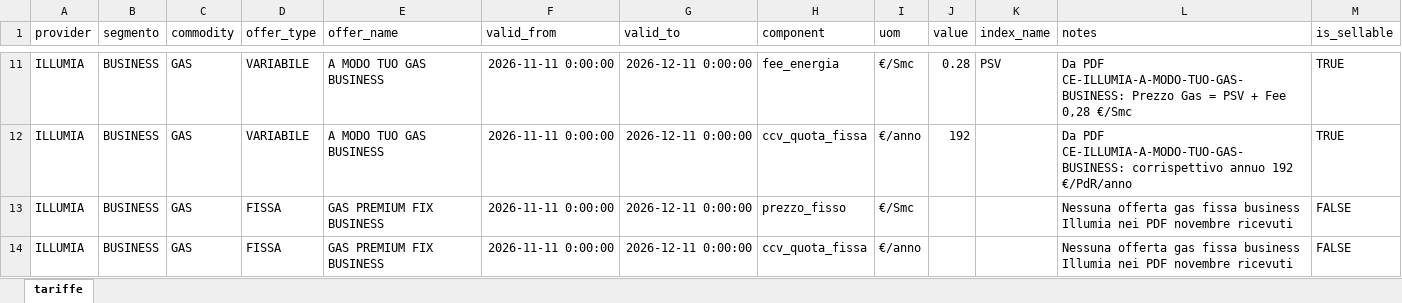
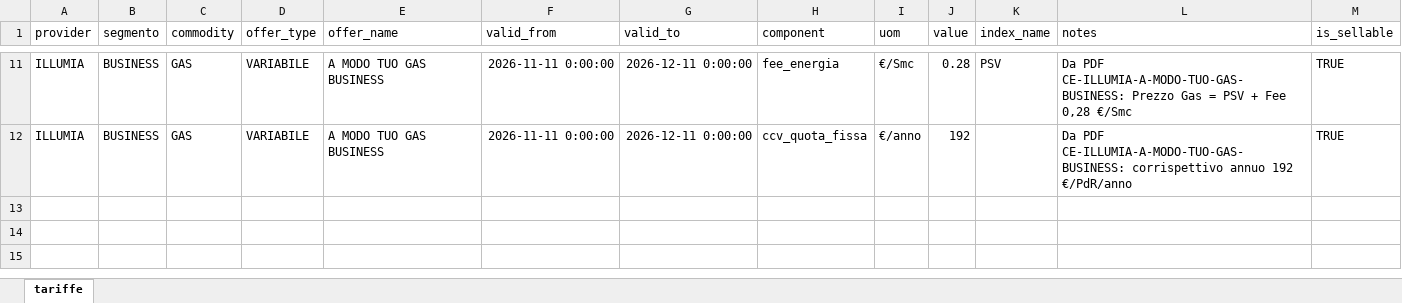
Before and after one commit to silviofornaro-web/energia-solidale, an Excel workbook: tariffe/2026-11/business/tariffe_illumia_business_2026-11.xlsx, sheet tariffe, drawn as a sheet; only a part is shown, gaps mark what is left out; values as stored, in another font and other column widths than the file's, no borders; the diff names each change by its address in the sheet, - before the commit and + after, or states it on an @@ line.

```diff
--- a/tariffe/2026-11/business/tariffe_illumia_business_2026-11.xlsx (sheet tariffe)
+++ b/tariffe/2026-11/business/tariffe_illumia_business_2026-11.xlsx (sheet tariffe)
-row 13: ILLUMIA | BUSINESS | GAS | FISSA | GAS PREMIUM FIX BUSINESS | 2026-11-11 0:00:00 | 2026-12-11 0:00:00 | prezzo_fisso | €/Smc |  |  | Nessuna offerta gas fissa business Illumia nei PDF novembre ricevuti | FALSE
-row 14: ILLUMIA | BUSINESS | GAS | FISSA | GAS PREMIUM FIX BUSINESS | 2026-11-11 0:00:00 | 2026-12-11 0:00:00 | ccv_quota_fissa | €/anno |  |  | Nessuna offerta gas fissa business Illumia nei PDF novembre ricevuti | FALSE
```
Also changed, not shown: estrazioni_tariffe/eon_tariffe_2026-11.xlsx.
